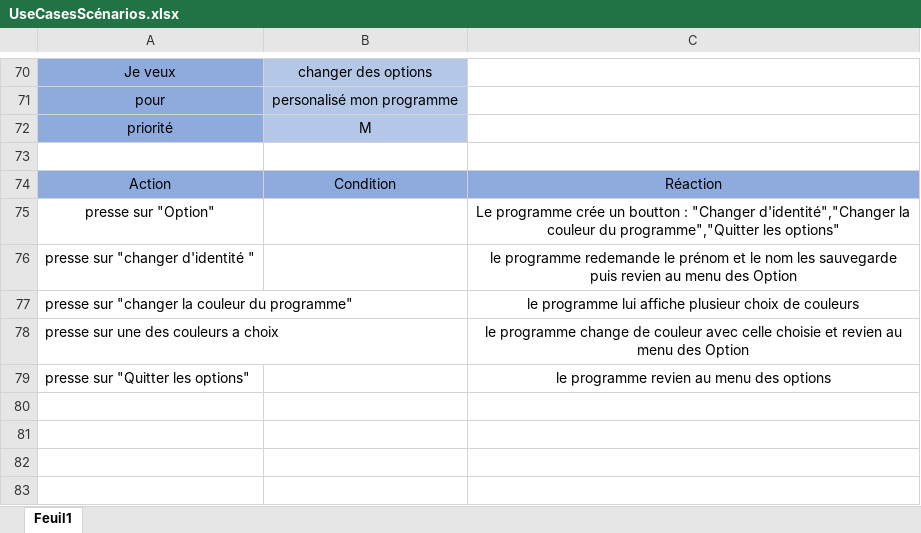
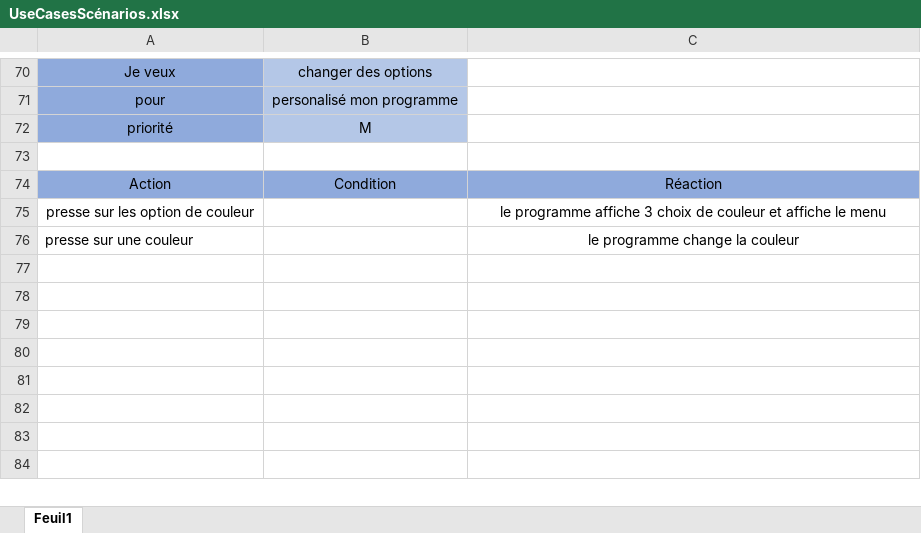
Before and after one commit to EGiorgisCPNV/Bataille_navale, an Excel workbook: Doc/UseCasesScénarios.xlsx, sheet Feuil1, drawn as a sheet; only a part is shown, gaps mark what is left out; the shorter side is filled out with more unchanged rows; values as stored, in another font and other column widths than the file's, no borders; removed rows and columns are numbered as before the commit, all else as after; the diff names each change by its address in the sheet, - before the commit and + after, or states it on an @@ line.

Commit message:
ajout des couleures

```diff
--- a/Doc/UseCasesScénarios.xlsx (sheet Feuil1)
+++ b/Doc/UseCasesScénarios.xlsx (sheet Feuil1)
-row 75: presse sur "Option" |  | Le programme crée un boutton : "Changer d'identité","Changer la couleur du programme","Quitter les options"
-row 76: presse sur "changer d'identité " |  | le programme redemande le prénom et le nom les sauvegarde puis revien au menu des Option
+row 75: presse sur les option de couleur |  | le programme affiche 3 choix de couleur et affiche le menu
+row 76: presse sur une couleur |  | le programme change la couleur
-row 77: presse sur "changer la couleur du programme" |  | le programme lui affiche plusieur choix de couleurs
+row 77: (empty)
-row 78: presse sur une des couleurs a choix |  | le programme change de couleur avec celle choisie et revien au menu des Option
+row 78: (empty)
-row 79: presse sur "Quitter les options" |  | le programme revien au menu des options
+row 79: (empty)
```
Also changed, not shown: Doc/Journal de travail.xlsm, 9 other files.
